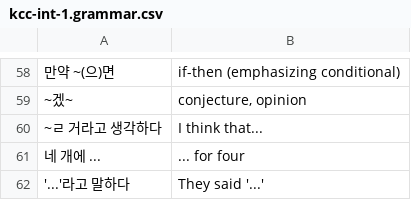
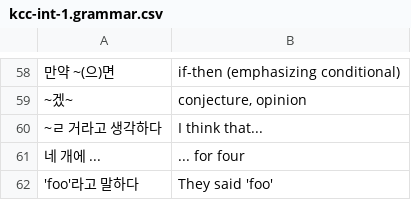
Before and after one commit to nilanshutwinkle/random-notes, a CSV file: Korean Flashcards/KCC/Intermediate 1/kcc-int-1.grammar.csv, drawn as a sheet; only a part is shown, gaps mark what is left out; removed rows and columns are numbered as before the commit, all else as after; the diff names each change by its address in the sheet, - before the commit and + after, or states it on an @@ line.

```diff
--- a/Korean Flashcards/KCC/Intermediate 1/kcc-int-1.grammar.csv
+++ b/Korean Flashcards/KCC/Intermediate 1/kcc-int-1.grammar.csv
-row 62: '...'라고 말하다 | They said '...'
+row 62: 'foo'라고 말하다 | They said 'foo'
```
Also changed, not shown: Korean Flashcards/KCC/Intermediate 1/kcc-int-1.vocab.csv, Korean Flashcards/Self-study/integrated-korean-beginning-2.chapters-14-17.csv.
